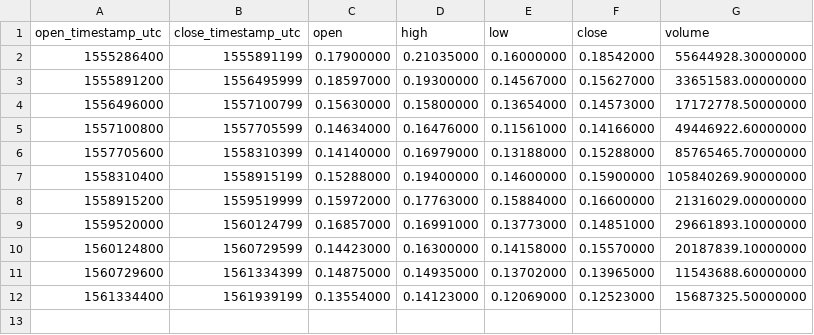
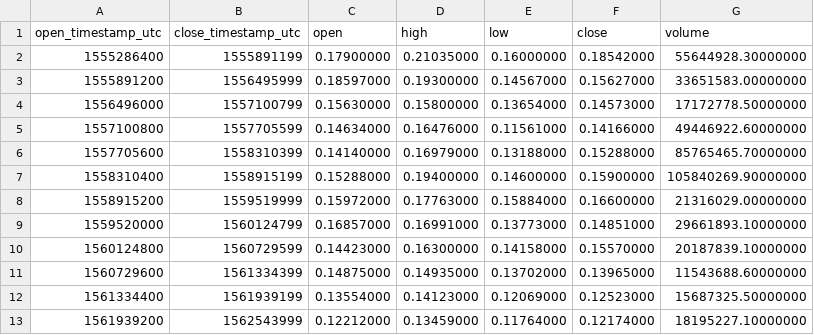
Before and after one commit to cryptobigbro/binance-ENJUSDT, a CSV file: binance-ENJUSDT-1w.csv, drawn as a sheet; the diff names each change by its address in the sheet, - before the commit and + after, or states it on an @@ line.

```diff
--- a/binance-ENJUSDT-1w.csv
+++ b/binance-ENJUSDT-1w.csv
+row 13: 1561939200 | 1562543999 | 0.12212000 | 0.13459000 | 0.11764000 | 0.12174000 | 18195227.10000000
```
Also changed, not shown: binance-ENJUSDT-1d.csv, binance-ENJUSDT-1h.csv.
